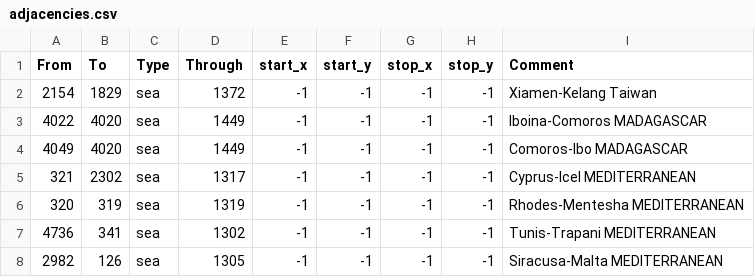
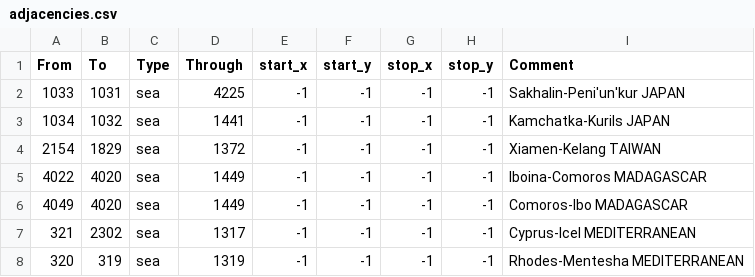
Before and after one commit to BulwiakAcademy/Aapmonger, a CSV file: map/adjacencies.csv, drawn as a sheet; only a part is shown; the shorter side is filled out with more unchanged rows.

Commit message:
Japan straits added

```diff
--- a/map/adjacencies.csv
+++ b/map/adjacencies.csv
@@ -1,3 +1,5 @@
 From;To;Type;Through;start_x;start_y;stop_x;stop_y;Comment
-2154;1829;sea;1372;-1;-1;-1;-1;Xiamen-Kelang Taiwan
+1033;1031;sea;4225;-1;-1;-1;-1;Sakhalin-Peni'un'kur JAPAN
+1034;1032;sea;1441;-1;-1;-1;-1;Kamchatka-Kurils JAPAN
+2154;1829;sea;1372;-1;-1;-1;-1;Xiamen-Kelang TAIWAN
 4022;4020;sea;1449;-1;-1;-1;-1;Iboina-Comoros MADAGASCAR
```
Also changed, not shown: 1 other file.
